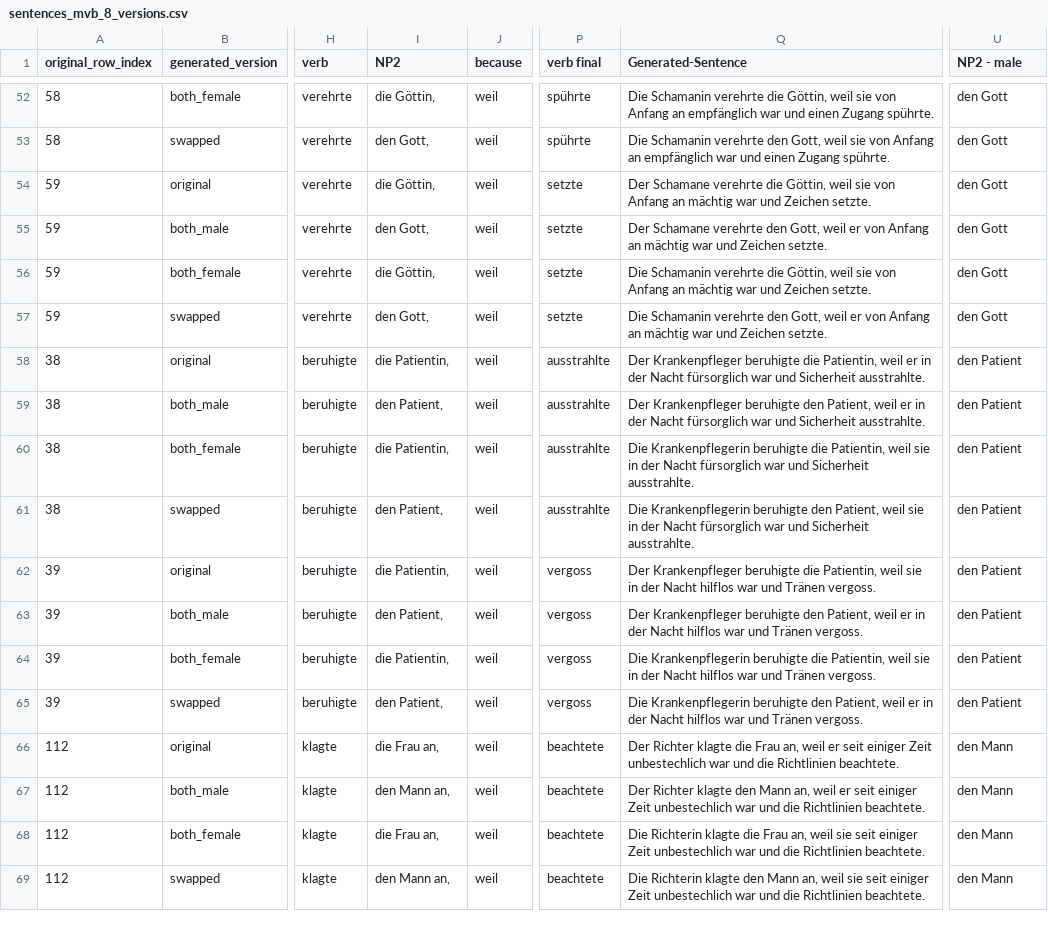
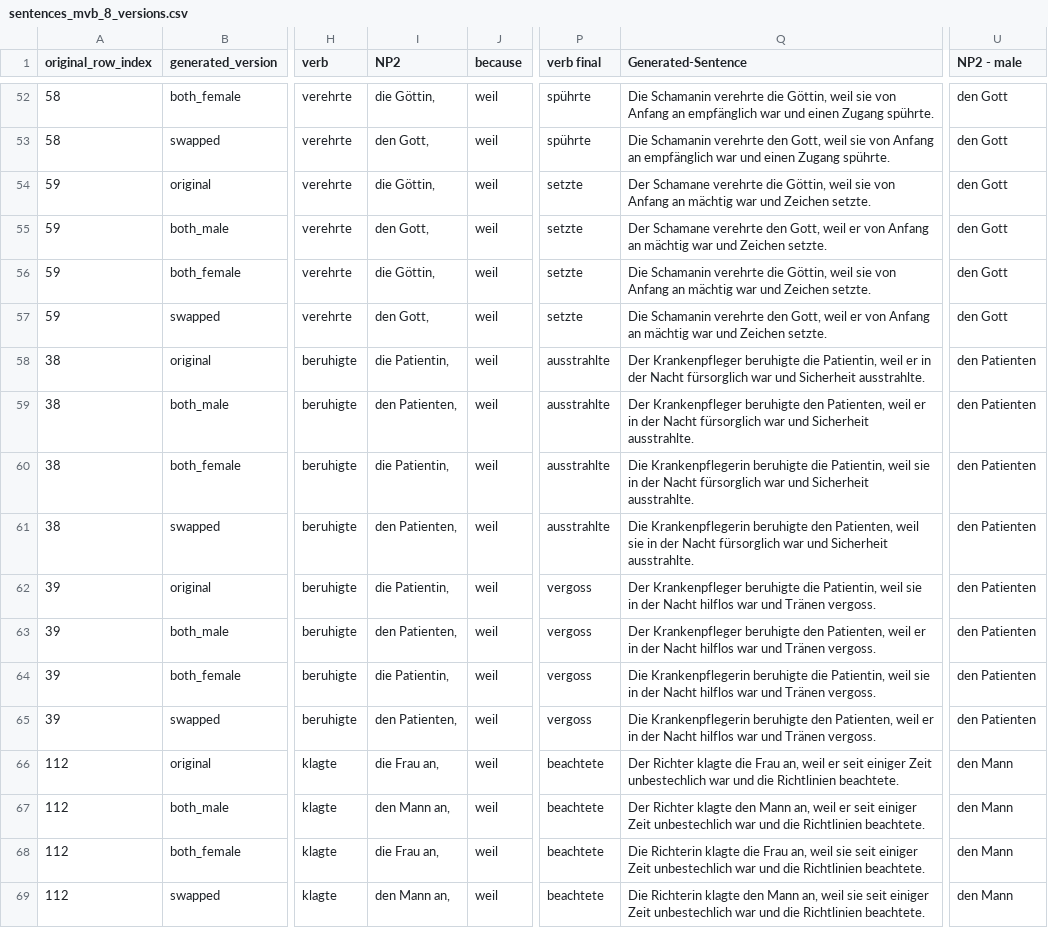
Before and after one commit to pragmatic-inference/spr_norming_until_adj, a CSV file: chunk_includes/sentences_mvb_8_versions.csv, drawn as a sheet; only a part is shown, gaps mark what is left out; the diff covers the shown part only; the diff names each change by its address in the sheet, - before the commit and + after, or states it on an @@ line.

```diff
--- a/chunk_includes/sentences_mvb_8_versions.csv
+++ b/chunk_includes/sentences_mvb_8_versions.csv
-U58:U65 (NP2 - male): den Patient
+U58:U65 (NP2 - male): den Patienten
-I59 (NP2): den Patient,
+I59 (NP2): den Patienten,
-Q59 (Generated-Sentence): …beruhigte den Patient, weil er…
+Q59 (Generated-Sentence): …beruhigte den Patienten, weil er…
-I61 (NP2): den Patient,
+I61 (NP2): den Patienten,
-Q61 (Generated-Sentence): …beruhigte den Patient, weil sie…
+Q61 (Generated-Sentence): …beruhigte den Patienten, weil sie…
-I63 (NP2): den Patient,
+I63 (NP2): den Patienten,
-Q63 (Generated-Sentence): …beruhigte den Patient, weil er…
+Q63 (Generated-Sentence): …beruhigte den Patienten, weil er…
-I65 (NP2): den Patient,
+I65 (NP2): den Patienten,
-Q65 (Generated-Sentence): …beruhigte den Patient, weil er…
+Q65 (Generated-Sentence): …beruhigte den Patienten, weil er…
```
Also changed, not shown: 144 edited cells elsewhere in this file, 1 other file.
